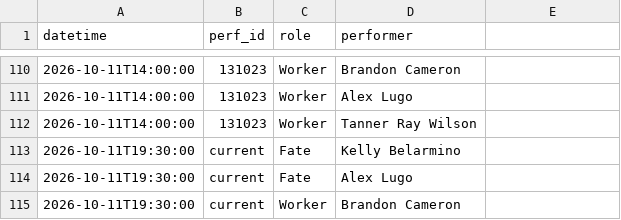
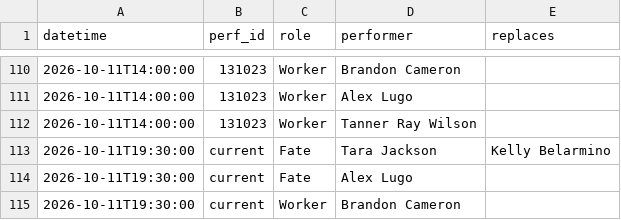
Before and after one commit to phoebejaffe/hadestown-subs, a CSV file: data/cast_changes.csv, drawn as a sheet; only a part is shown, gaps mark what is left out; the diff names each change by its address in the sheet, - before the commit and + after, or states it on an @@ line.

```diff
--- a/data/cast_changes.csv
+++ b/data/cast_changes.csv
-E1: (empty)
+E1: replaces
-D113 (performer): Kelly Belarmino
+D113 (performer): Tara Jackson
-E113 (replaces): (empty)
+E113 (replaces): Kelly Belarmino
```
Also changed, not shown: 37 other files.
